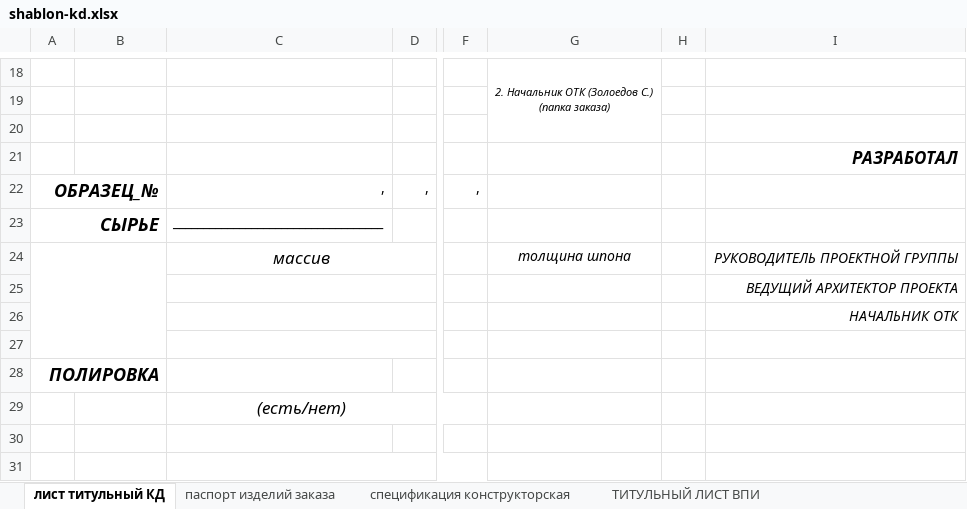
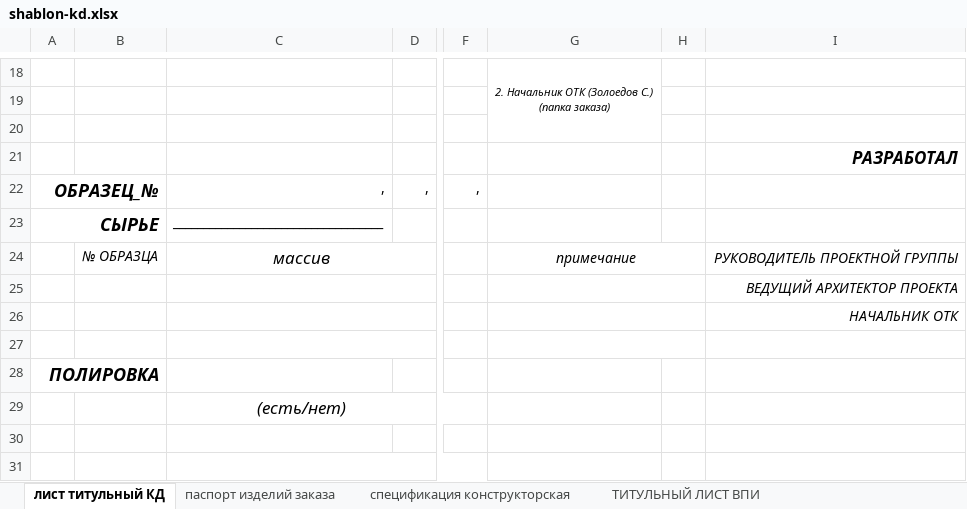
Before and after one commit to SergeyShishenko/test, an Excel workbook: dist/files/xls/shablon-kd.xlsx, sheet лист титульный КД, drawn as a sheet; only a part is shown, gaps mark what is left out; values as stored, in another font and other column widths than the file's, no borders; the diff names each change by its address in the sheet, - before the commit and + after, or states it on an @@ line.

```diff
--- a/dist/files/xls/shablon-kd.xlsx (sheet лист титульный КД)
+++ b/dist/files/xls/shablon-kd.xlsx (sheet лист титульный КД)
-A24:B27 merged
-B24: (empty)
+B24: № ОБРАЗЦА
-G24: толщина шпона
+G24: примечание
+G24:H24 merged
+G25:H25 merged
+G26:H26 merged
+G27:H27 merged
```
Also changed, not shown: dist/files/xls/list-titulnyy-alboma-obrazcov.xlsx, dist/files/xls/shablon-alboma-dp.xlsx, 10 other files.
